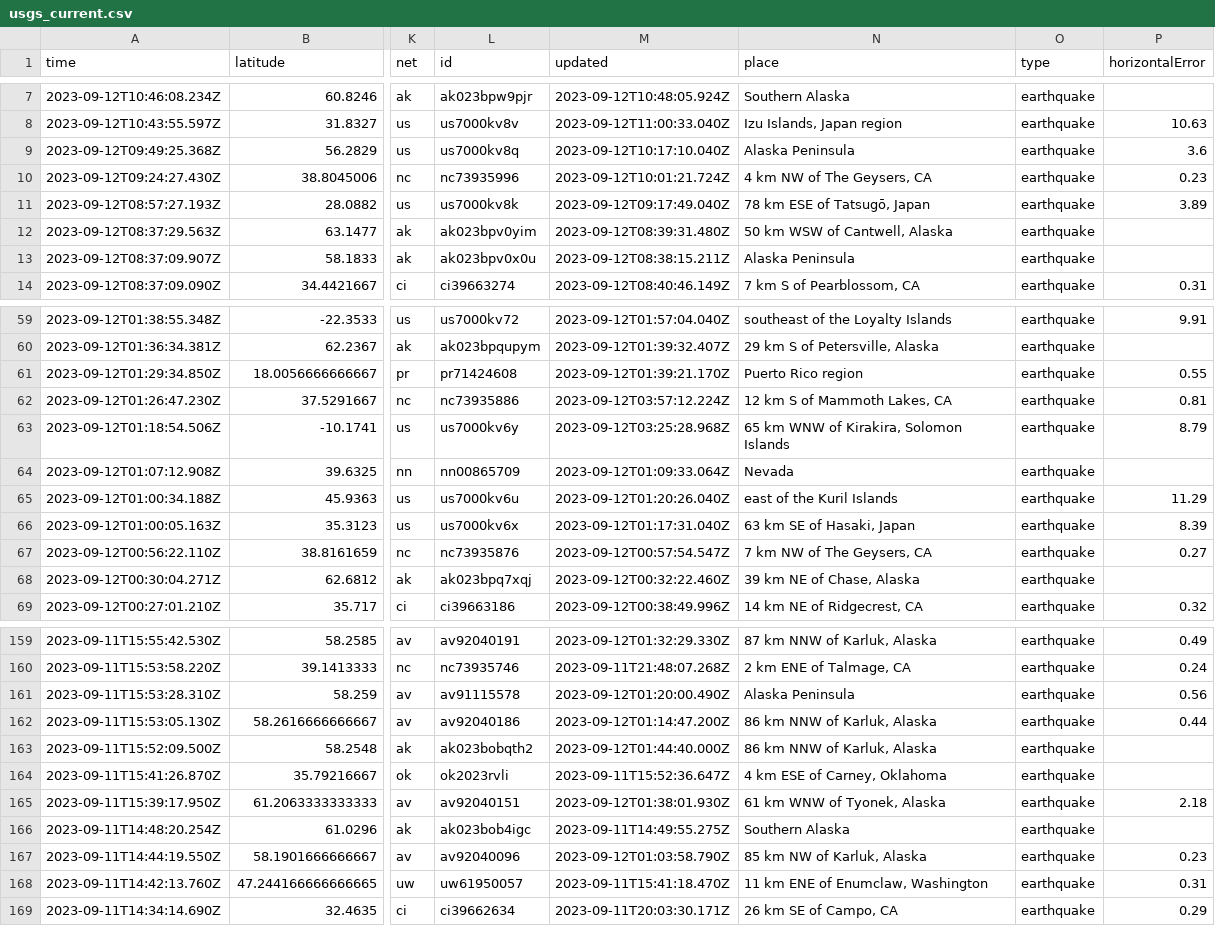
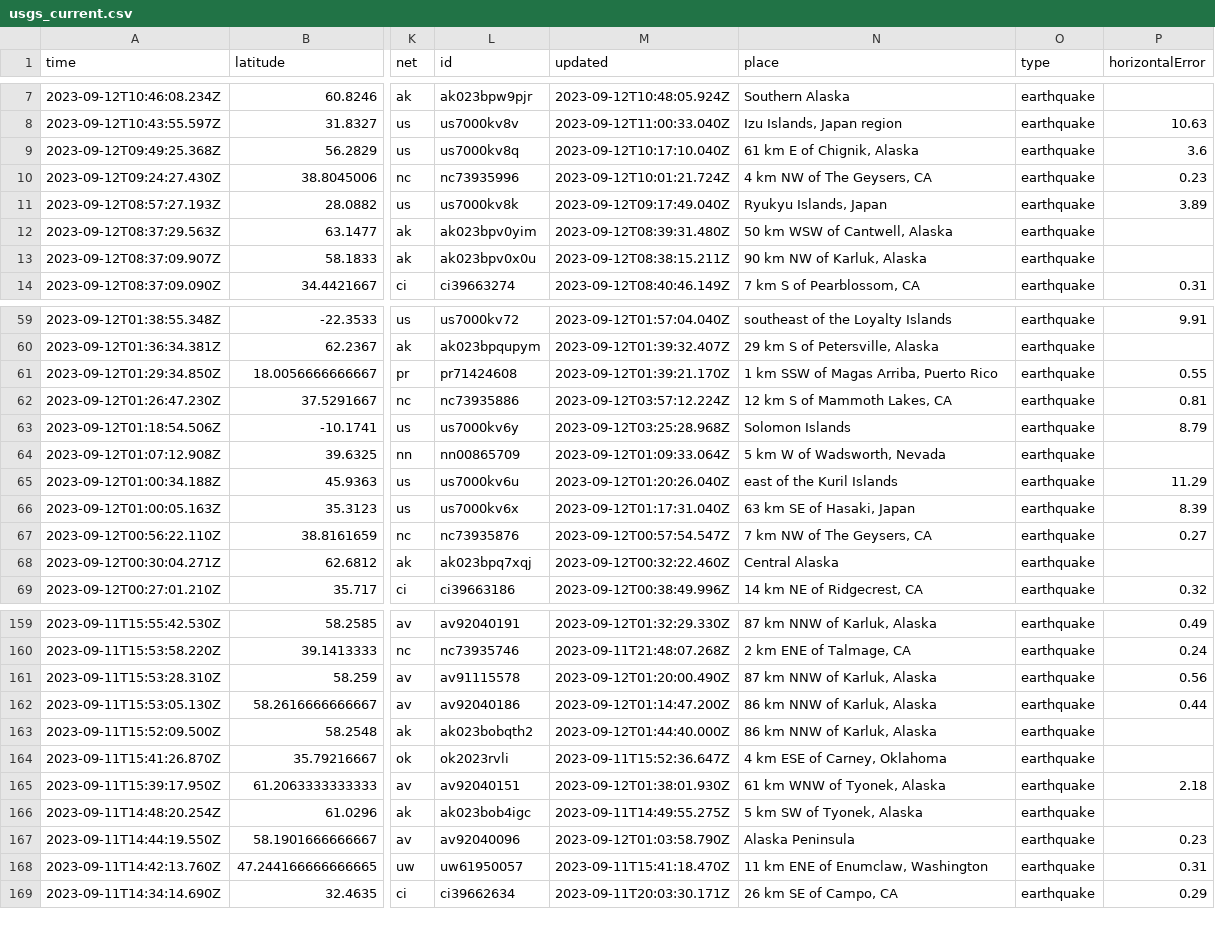
Before and after one commit to sabrinamochi/github-actions, a CSV file: usgs_current.csv, drawn as a sheet; only a part is shown, gaps mark what is left out; the diff covers the shown part only; the diff names each change by its address in the sheet, - before the commit and + after, or states it on an @@ line.

```diff
--- a/usgs_current.csv
+++ b/usgs_current.csv
-N9 (place): Alaska Peninsula
+N9 (place): 61 km E of Chignik, Alaska
-N11 (place): 78 km ESE of Tatsugō, Japan
+N11 (place): Ryukyu Islands, Japan
-N13 (place): Alaska Peninsula
+N13 (place): 90 km NW of Karluk, Alaska
-N61 (place): Puerto Rico region
+N61 (place): 1 km SSW of Magas Arriba, Puerto Rico
-N63 (place): 65 km WNW of Kirakira, Solomon Islands
+N63 (place): Solomon Islands
-N64 (place): Nevada
+N64 (place): 5 km W of Wadsworth, Nevada
-N68 (place): 39 km NE of Chase, Alaska
+N68 (place): Central Alaska
-N161 (place): Alaska Peninsula
+N161 (place): 87 km NNW of Karluk, Alaska
-N166 (place): Southern Alaska
+N166 (place): 5 km SW of Tyonek, Alaska
-N167 (place): 85 km NW of Karluk, Alaska
+N167 (place): Alaska Peninsula
```
Also changed, not shown: 1 removed row and 24 edited cells elsewhere in this file.
